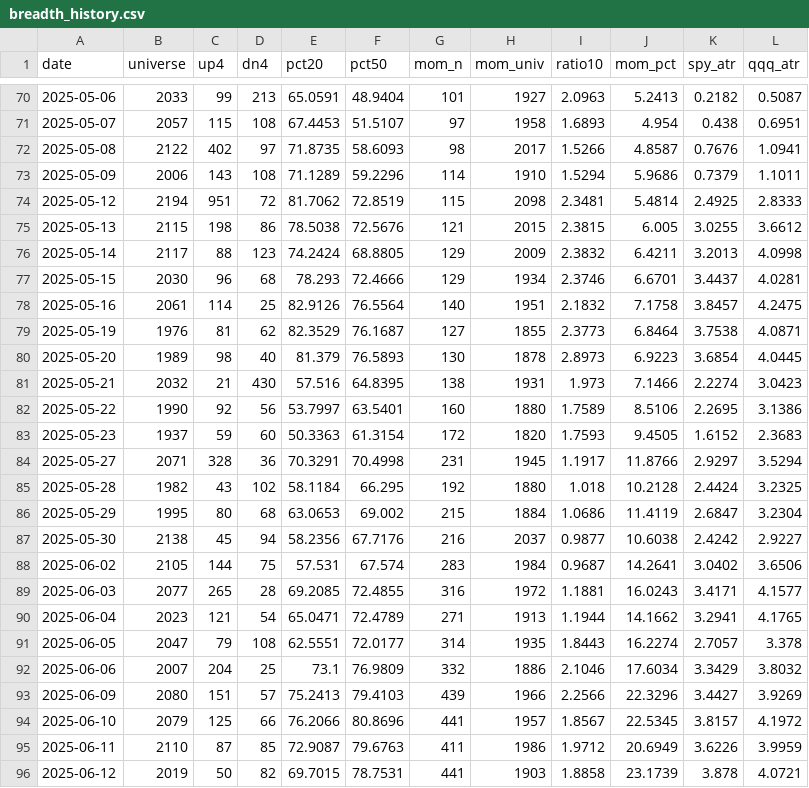
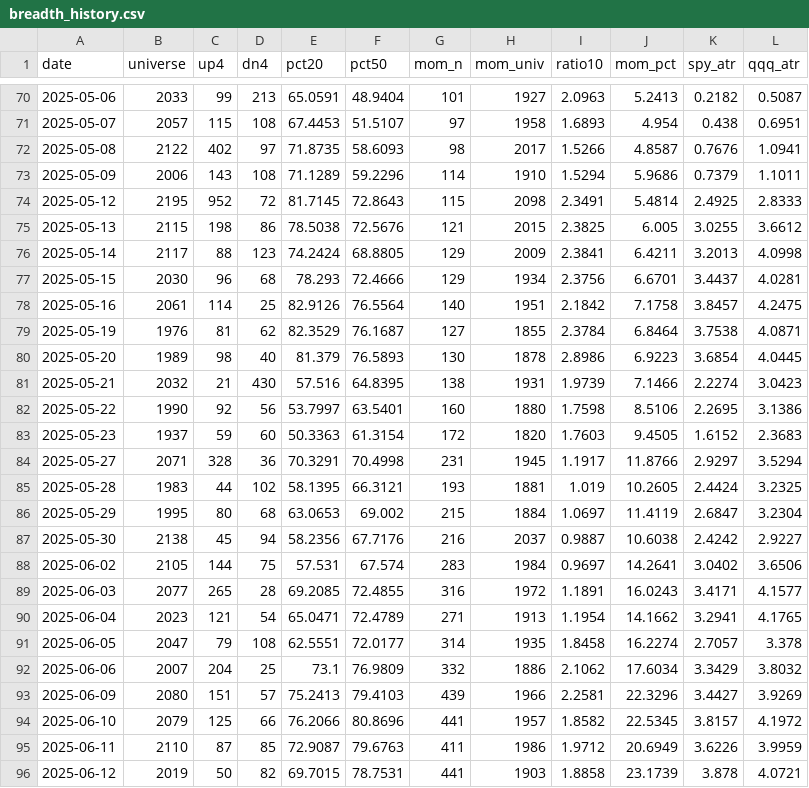
Before and after one commit to matt-manus/daily-market-summary, a CSV file: data/monitor/breadth_history.csv, drawn as a sheet; only a part is shown, gaps mark what is left out; the diff covers the shown part only; the diff names each change by its address in the sheet, - before the commit and + after, or states it on an @@ line.

```diff
--- a/data/monitor/breadth_history.csv
+++ b/data/monitor/breadth_history.csv
-B74 (universe): 2194
+B74 (universe): 2195
-C74 (up4): 951
+C74 (up4): 952
-E74 (pct20): 81.7062
+E74 (pct20): 81.7145
-F74 (pct50): 72.8519
+F74 (pct50): 72.8643
-I74 (ratio10): 2.3481
+I74 (ratio10): 2.3491
-I75 (ratio10): 2.3815
+I75 (ratio10): 2.3825
-I76 (ratio10): 2.3832
+I76 (ratio10): 2.3841
-I77 (ratio10): 2.3746
+I77 (ratio10): 2.3756
-I78 (ratio10): 2.1832
+I78 (ratio10): 2.1842
-I79 (ratio10): 2.3773
+I79 (ratio10): 2.3784
-I80 (ratio10): 2.8973
+I80 (ratio10): 2.8986
-I81 (ratio10): 1.973
+I81 (ratio10): 1.9739
-I82 (ratio10): 1.7589
+I82 (ratio10): 1.7598
-I83 (ratio10): 1.7593
+I83 (ratio10): 1.7603
-B85 (universe): 1982
+B85 (universe): 1983
-C85 (up4): 43
+C85 (up4): 44
-E85 (pct20): 58.1184
+E85 (pct20): 58.1395
-F85 (pct50): 66.295
+F85 (pct50): 66.3121
-G85 (mom_n): 192
+G85 (mom_n): 193
-H85 (mom_univ): 1880
+H85 (mom_univ): 1881
-I85 (ratio10): 1.018
+I85 (ratio10): 1.019
-J85 (mom_pct): 10.2128
+J85 (mom_pct): 10.2605
-I86 (ratio10): 1.0686
+I86 (ratio10): 1.0697
-I87 (ratio10): 0.9877
+I87 (ratio10): 0.9887
-I88 (ratio10): 0.9687
+I88 (ratio10): 0.9697
-I89 (ratio10): 1.1881
+I89 (ratio10): 1.1891
-I90 (ratio10): 1.1944
+I90 (ratio10): 1.1954
-I91 (ratio10): 1.8443
+I91 (ratio10): 1.8458
-I92 (ratio10): 2.1046
+I92 (ratio10): 2.1062
-I93 (ratio10): 2.2566
+I93 (ratio10): 2.2581
-I94 (ratio10): 1.8567
+I94 (ratio10): 1.8582
```
Also changed, not shown: 55 edited cells elsewhere in this file, data/monitor/universe_latest.csv, 5 other files.
